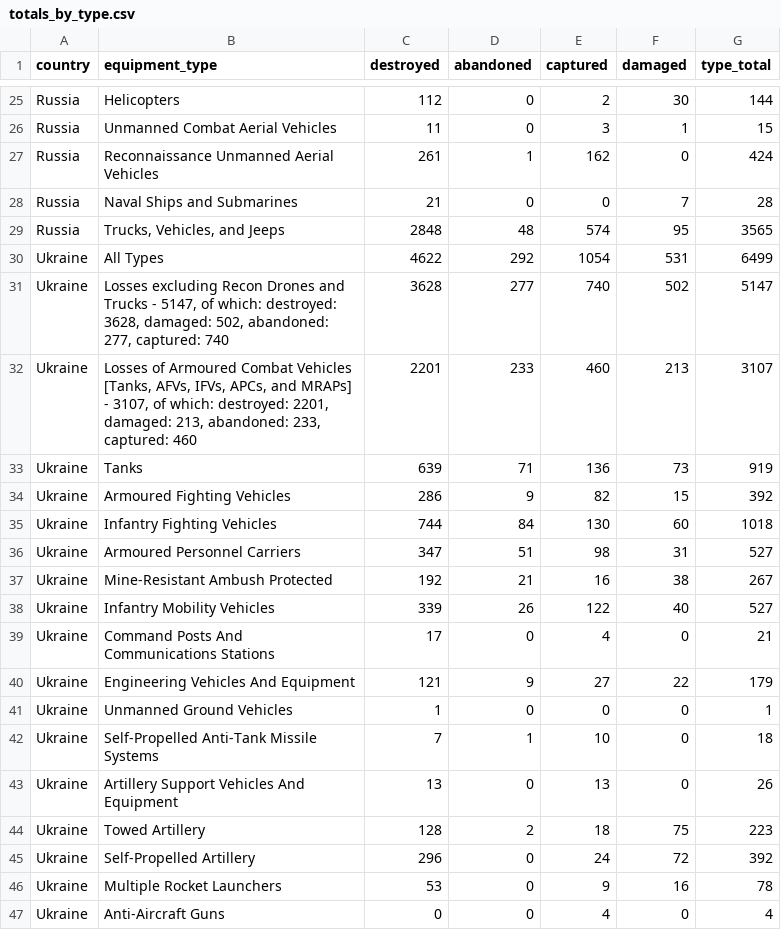
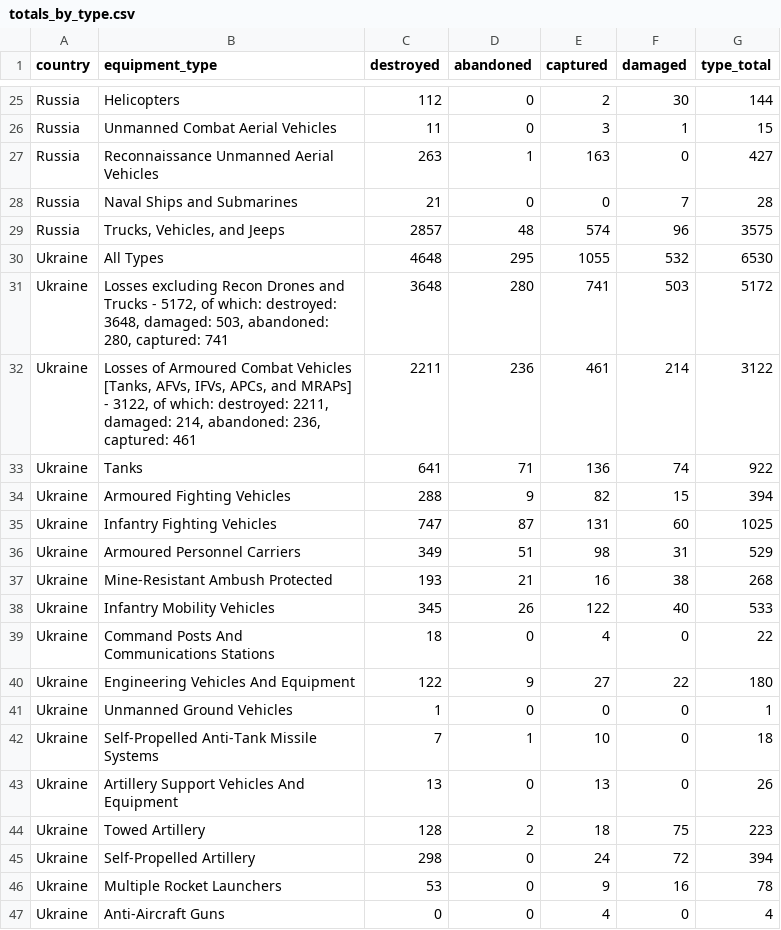
Before and after one commit to scarnecchia/oryx_data, a CSV file: totals_by_type.csv, drawn as a sheet; only a part is shown, gaps mark what is left out; the diff covers the shown part only.

```diff
--- a/totals_by_type.csv
+++ b/totals_by_type.csv
@@ -26,16 +26,16 @@ Russia,Helicopters,112,0,2,30,144
 Russia,Unmanned Combat Aerial Vehicles,11,0,3,1,15
-Russia,Reconnaissance Unmanned Aerial Vehicles,261,1,162,0,424
+Russia,Reconnaissance Unmanned Aerial Vehicles,263,1,163,0,427
 Russia,Naval Ships and Submarines,21,0,0,7,28
-Russia,"Trucks, Vehicles, and Jeeps",2848,48,574,95,3565
-Ukraine,All Types,4622,292,1054,531,6499
-Ukraine,"Losses excluding Recon Drones and Trucks - 5147, of which: destroyed: 3628, damaged: 502, abandoned: 277, captured: 740",3628,277,740,502,5147
-Ukraine,"Losses of Armoured Combat Vehicles [Tanks, AFVs, IFVs, APCs, and MRAPs] - 3107, of which: destroyed: 2201, damaged: 213, abandoned: 233, captured: 460",2201,233,460,213,3107
-Ukraine,Tanks,639,71,136,73,919
-Ukraine,Armoured Fighting Vehicles,286,9,82,15,392
-Ukraine,Infantry Fighting Vehicles,744,84,130,60,1018
-Ukraine,Armoured Personnel Carriers,347,51,98,31,527
-Ukraine,Mine-Resistant Ambush Protected,192,21,16,38,267
-Ukraine,Infantry Mobility Vehicles,339,26,122,40,527
-Ukraine,Command Posts And Communications Stations,17,0,4,0,21
-Ukraine,Engineering Vehicles And Equipment,121,9,27,22,179
+Russia,"Trucks, Vehicles, and Jeeps",2857,48,574,96,3575
+Ukraine,All Types,4648,295,1055,532,6530
+Ukraine,"Losses excluding Recon Drones and Trucks - 5172, of which: destroyed: 3648, damaged: 503, abandoned: 280, captured: 741",3648,280,741,503,5172
+Ukraine,"Losses of Armoured Combat Vehicles [Tanks, AFVs, IFVs, APCs, and MRAPs] - 3122, of which: destroyed: 2211, damaged: 214, abandoned: 236, captured: 461",2211,236,461,214,3122
+Ukraine,Tanks,641,71,136,74,922
+Ukraine,Armoured Fighting Vehicles,288,9,82,15,394
+Ukraine,Infantry Fighting Vehicles,747,87,131,60,1025
+Ukraine,Armoured Personnel Carriers,349,51,98,31,529
+Ukraine,Mine-Resistant Ambush Protected,193,21,16,38,268
+Ukraine,Infantry Mobility Vehicles,345,26,122,40,533
+Ukraine,Command Posts And Communications Stations,18,0,4,0,22
+Ukraine,Engineering Vehicles And Equipment,122,9,27,22,180
 Ukraine,Unmanned Ground Vehicles,1,0,0,0,1
@@ -44,3 +44,3 @@ Ukraine,Artillery Support Vehicles And Equipment,13,0,13,0,26
 Ukraine,Towed Artillery,128,2,18,75,223
-Ukraine,Self-Propelled Artillery,296,0,24,72,392
+Ukraine,Self-Propelled Artillery,298,0,24,72,394
 Ukraine,Multiple Rocket Launchers,53,0,9,16,78
```
Also changed, not shown: 2 added rows, 2 removed rows and 37 edited cells elsewhere in this file, daily_count.csv, event_abandoned.csv, 5 other files.
